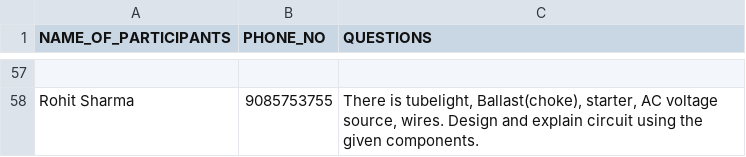
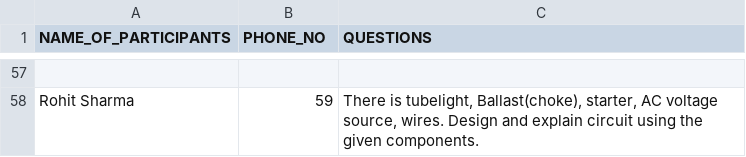
Before and after one commit to SaumyaGuptaTechnokrat/Questions_From_Details, a CSV file: C_4.csv, drawn as a sheet; only a part is shown, gaps mark what is left out; the diff covers the shown part only; the diff names each change by its address in the sheet, - before the commit and + after, or states it on an @@ line.

```diff
--- a/C_4.csv
+++ b/C_4.csv
-B58 (PHONE_NO): 9085753755
+B58 (PHONE_NO): 59
```
Also changed, not shown: 28 edited cells elsewhere in this file.
